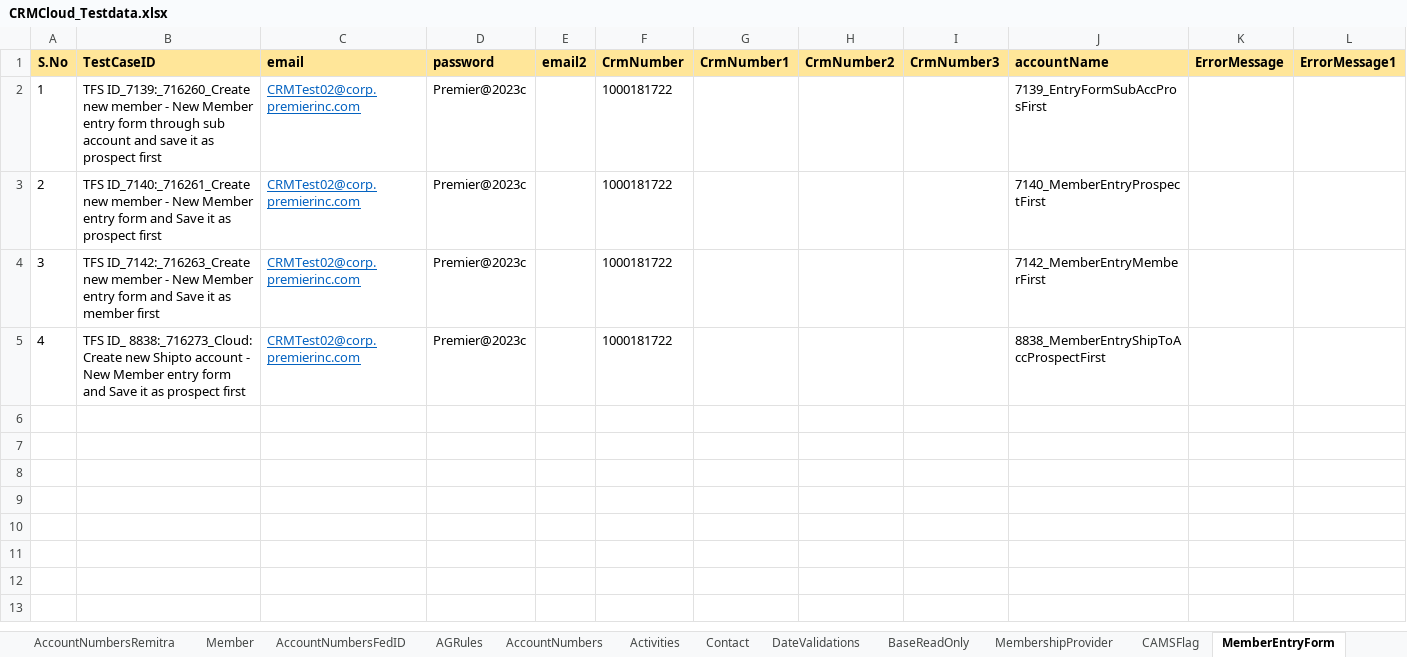
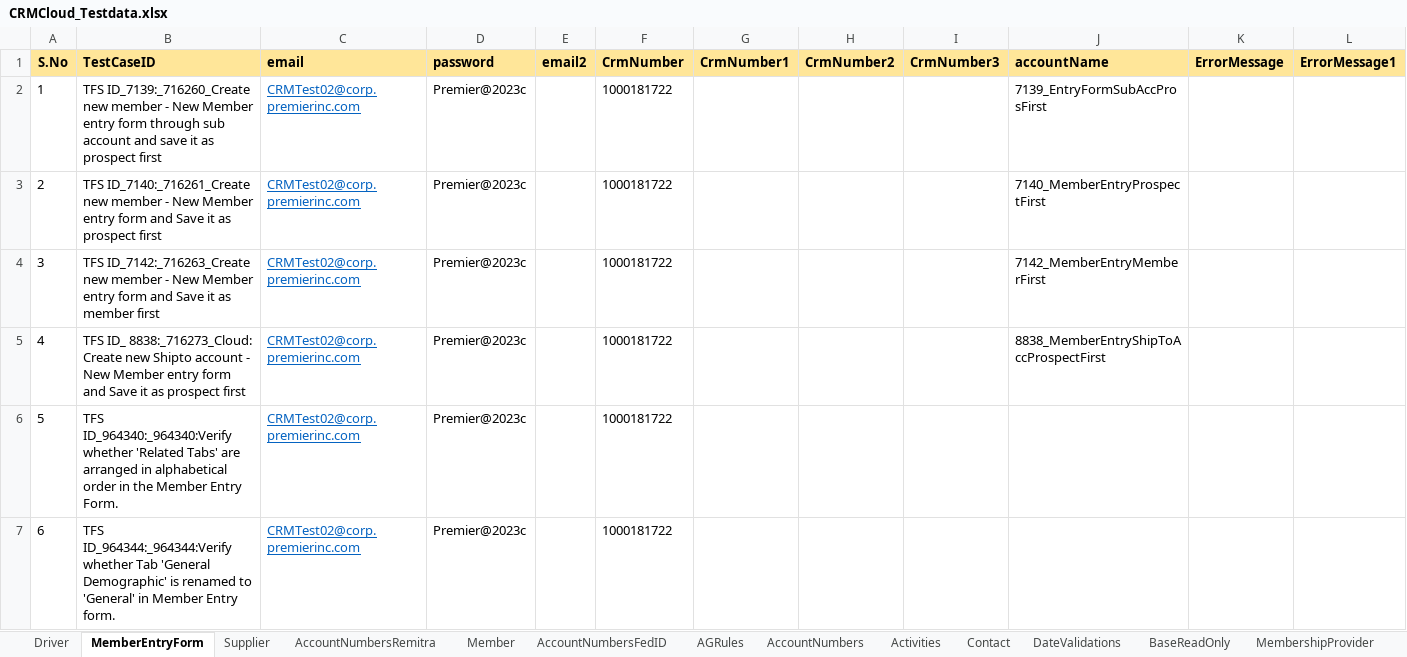
Before and after one commit to FaridhahN/Dynamics_CRM_Cloud_2023_Wave1, an Excel workbook: data/CRMCloud_Testdata.xlsx, sheet MemberEntryForm, drawn as a sheet; only a part is shown; values as stored, in another font and other column widths than the file's, no borders; rows hold the shown columns only; the diff covers the shown part only; the diff names each change by its address in the sheet, - before the commit and + after, or states it on an @@ line.

Commit message:
Committing MEmber entry form test cases 964304, 964305, 964339, 964340

```diff
--- a/data/CRMCloud_Testdata.xlsx (sheet MemberEntryForm)
+++ b/data/CRMCloud_Testdata.xlsx (sheet MemberEntryForm)
@@ sheet tab order changed: Driver | MemberEntryForm | Supplier | AccountNumbersRemitra | Member | AccountNumbersFedID | AGRules | AccountNumbers | Activities | Contact | DateValidations | BaseReadOnly | MembershipProvider @@
+row 6: 5 | TFS ID_964340:_964340:Verify whether 'Related Tabs' are arranged in alphabetical order in the Member Entry Form. | CRMTest02@corp.premierinc.com | Premier@2023c |  | 1000181722
+row 7: 6 | TFS ID_964344:_964344:Verify whether Tab 'General Demographic' is renamed to 'General' in Member Entry form. | CRMTest02@corp.premierinc.com | Premier@2023c |  | 1000181722
```
Also changed, not shown: 5 added rows elsewhere in this sheet, sheet Driver, 5 other files.
